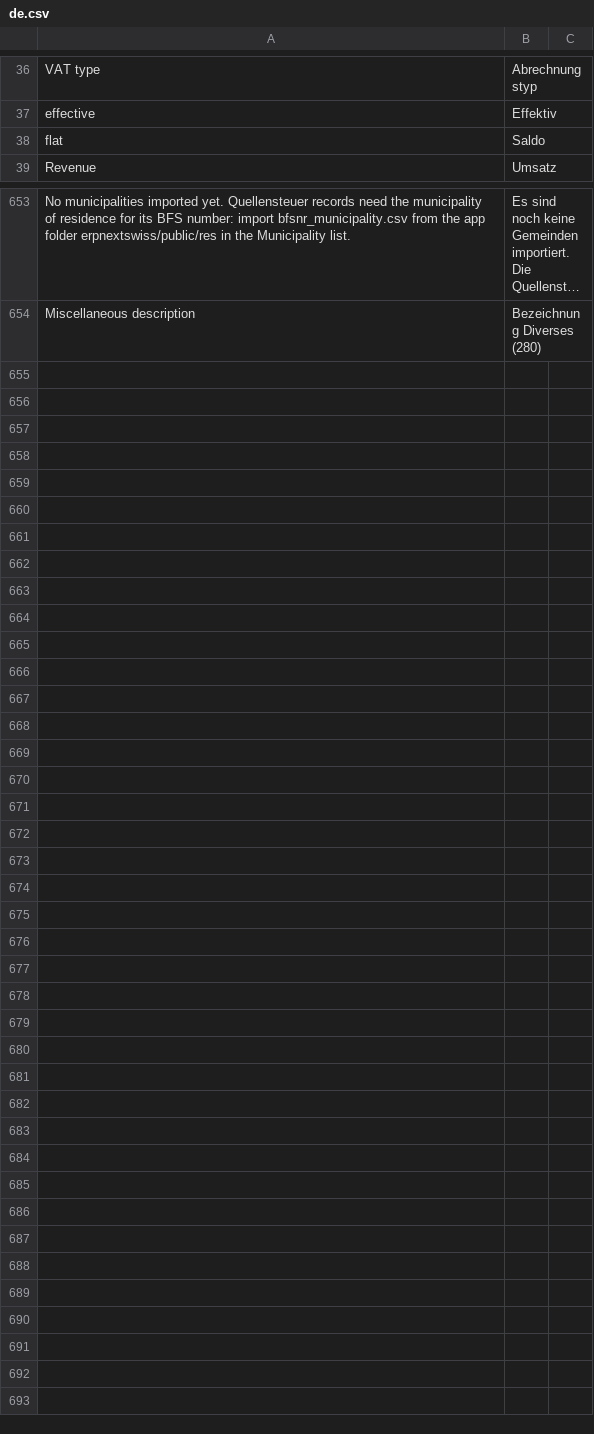
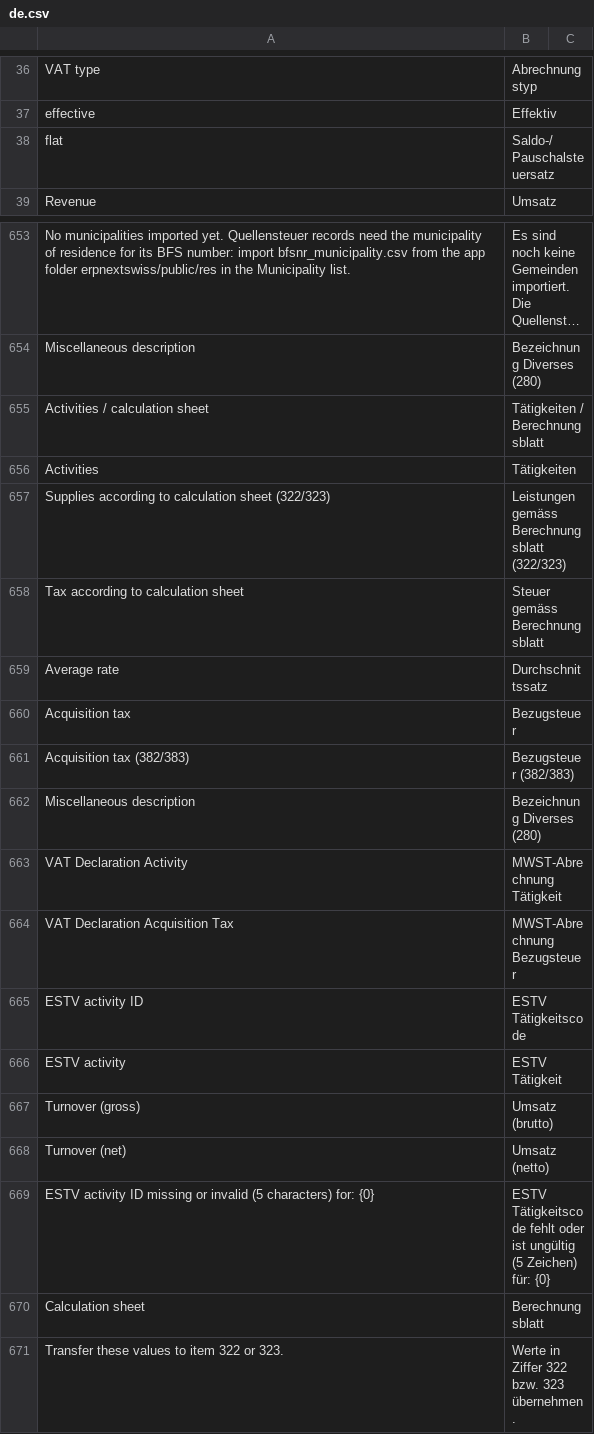
Before and after one commit to libracore/erpnextswiss, a CSV file: erpnextswiss/translations/de.csv, drawn as a sheet; only a part is shown, gaps mark what is left out; long unchanged cells end in …; the diff names each change by its address in the sheet, - before the commit and + after, or states it on an @@ line.

```diff
--- a/erpnextswiss/translations/de.csv
+++ b/erpnextswiss/translations/de.csv
-B38: Saldo
+B38: Saldo-/Pauschalsteuersatz
+row 655: Activities / calculation sheet | Tätigkeiten / Berechnungsblatt
+row 656: Activities | Tätigkeiten
+row 657: Supplies according to calculation sheet (322/323) | Leistungen gemäss Berechnungsblatt (322/323)
+row 658: Tax according to calculation sheet | Steuer gemäss Berechnungsblatt
+row 659: Average rate | Durchschnittssatz
+row 660: Acquisition tax | Bezugsteuer
+row 661: Acquisition tax (382/383) | Bezugsteuer (382/383)
+row 662: Miscellaneous description | Bezeichnung Diverses (280)
+row 663: VAT Declaration Activity | MWST-Abrechnung Tätigkeit
+row 664: VAT Declaration Acquisition Tax | MWST-Abrechnung Bezugsteuer
+row 665: ESTV activity ID | ESTV Tätigkeitscode
+row 666: ESTV activity | ESTV Tätigkeit
+row 667: Turnover (gross) | Umsatz (brutto)
+row 668: Turnover (net) | Umsatz (netto)
+row 669: ESTV activity ID missing or invalid (5 characters) for: {0} | ESTV Tätigkeitscode fehlt oder ist ungültig (5 Zeichen) für: {0}
+row 670: Calculation sheet | Berechnungsblatt
+row 671: Transfer these values to item 322 or 323. | Werte in Ziffer 322 bzw. 323 übernehmen.
```
Also changed, not shown: erpnextswiss/translations/fr.csv, 13 other files.
